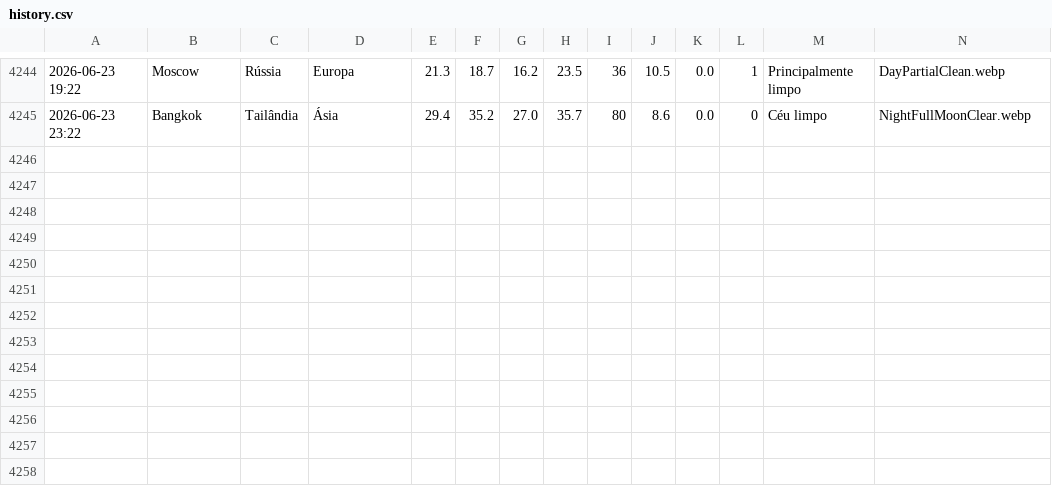
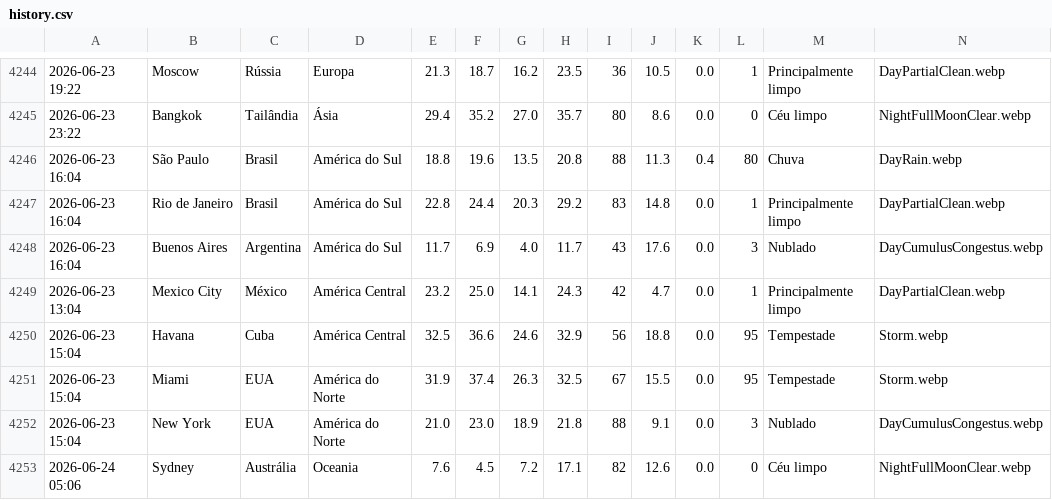
Before and after one commit to Pedroxious/SkyLog, a CSV file: data/history.csv, drawn as a sheet; only a part is shown, gaps mark what is left out; rows hold the shown columns only; the diff names each change by its address in the sheet, - before the commit and + after, or states it on an @@ line.

```diff
--- a/data/history.csv
+++ b/data/history.csv
+row 4246: 2026-06-23 16:04 | São Paulo | Brasil | América do Sul | 18.8 | 19.6 | 13.5 | 20.8 | 88 | 11.3 | 0.4 | 80 | Chuva | DayRain.webp
+row 4247: 2026-06-23 16:04 | Rio de Janeiro | Brasil | América do Sul | 22.8 | 24.4 | 20.3 | 29.2 | 83 | 14.8 | 0.0 | 1 | Principalmente limpo | DayPartialClean.webp
+row 4248: 2026-06-23 16:04 | Buenos Aires | Argentina | América do Sul | 11.7 | 6.9 | 4.0 | 11.7 | 43 | 17.6 | 0.0 | 3 | Nublado | DayCumulusCongestus.webp
+row 4249: 2026-06-23 13:04 | Mexico City | México | América Central | 23.2 | 25.0 | 14.1 | 24.3 | 42 | 4.7 | 0.0 | 1 | Principalmente limpo | DayPartialClean.webp
+row 4250: 2026-06-23 15:04 | Havana | Cuba | América Central | 32.5 | 36.6 | 24.6 | 32.9 | 56 | 18.8 | 0.0 | 95 | Tempestade | Storm.webp
+row 4251: 2026-06-23 15:04 | Miami | EUA | América do Norte | 31.9 | 37.4 | 26.3 | 32.5 | 67 | 15.5 | 0.0 | 95 | Tempestade | Storm.webp
+row 4252: 2026-06-23 15:04 | New York | EUA | América do Norte | 21.0 | 23.0 | 18.9 | 21.8 | 88 | 9.1 | 0.0 | 3 | Nublado | DayCumulusCongestus.webp
+row 4253: 2026-06-24 05:06 | Sydney | Austrália | Oceania | 7.6 | 4.5 | 7.2 | 17.1 | 82 | 12.6 | 0.0 | 0 | Céu limpo | NightFullMoonClear.webp
```
Also changed, not shown: 9 other files.
